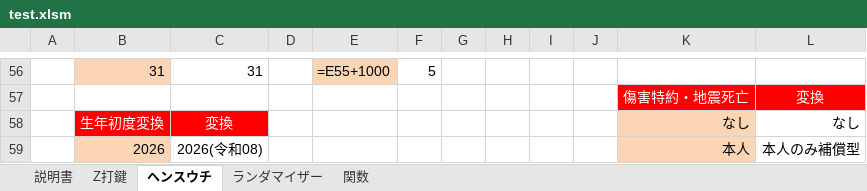
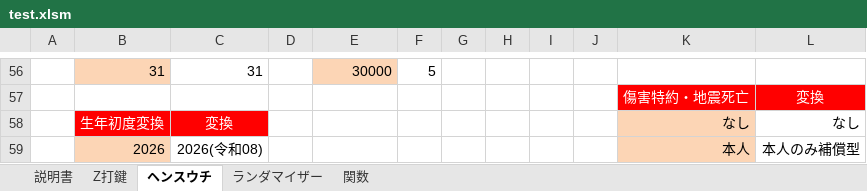
Before and after one commit to s-shohin/Z, an Excel workbook: test.xlsm, sheet ヘンスウチ, drawn as a sheet; only a part is shown, gaps mark what is left out; values as stored, in another font and other column widths than the file's, no borders; formulas without a stored value are shown as written; the diff covers the shown part only; the diff names each change by its address in the sheet, - before the commit and + after, or states it on an @@ line.

```diff
--- a/test.xlsm (sheet ヘンスウチ)
+++ b/test.xlsm (sheet ヘンスウチ)
-E56: =E55+1000
+E56: 30000
```
Also changed, not shown: other rows of this sheet, sheet Z打鍵, sheet 説明書, sheet ランダマイザー, sheet 関数, charts or pictures, Z条件_データ1_2301.xlsm.
